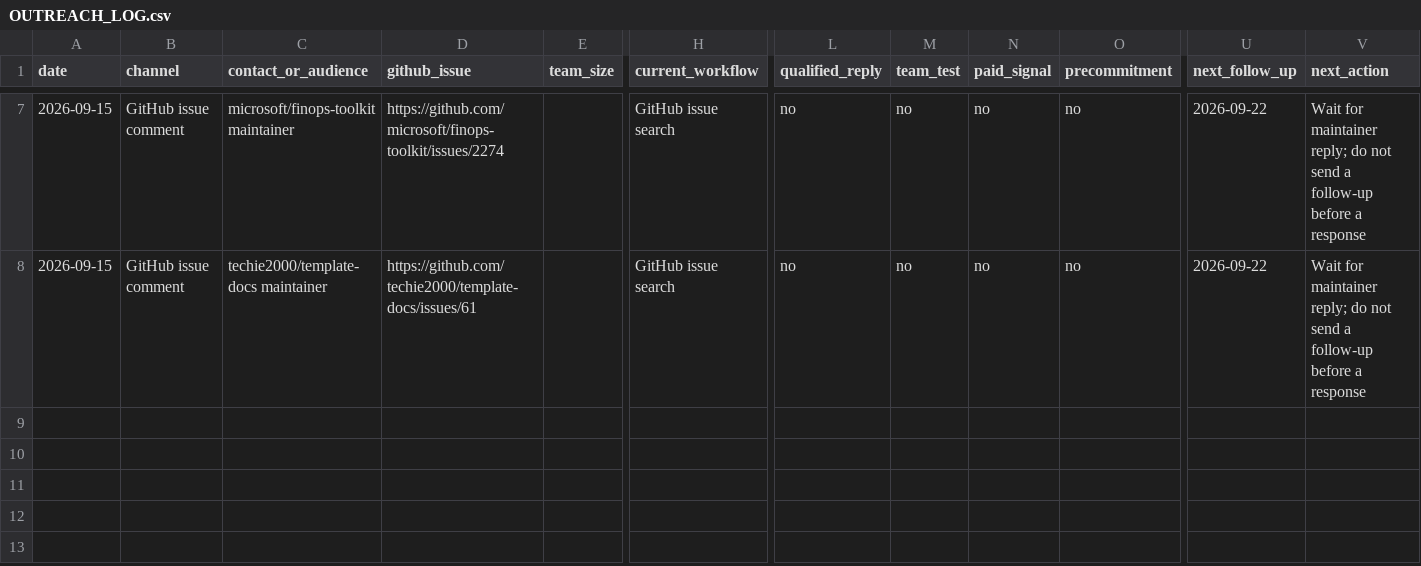
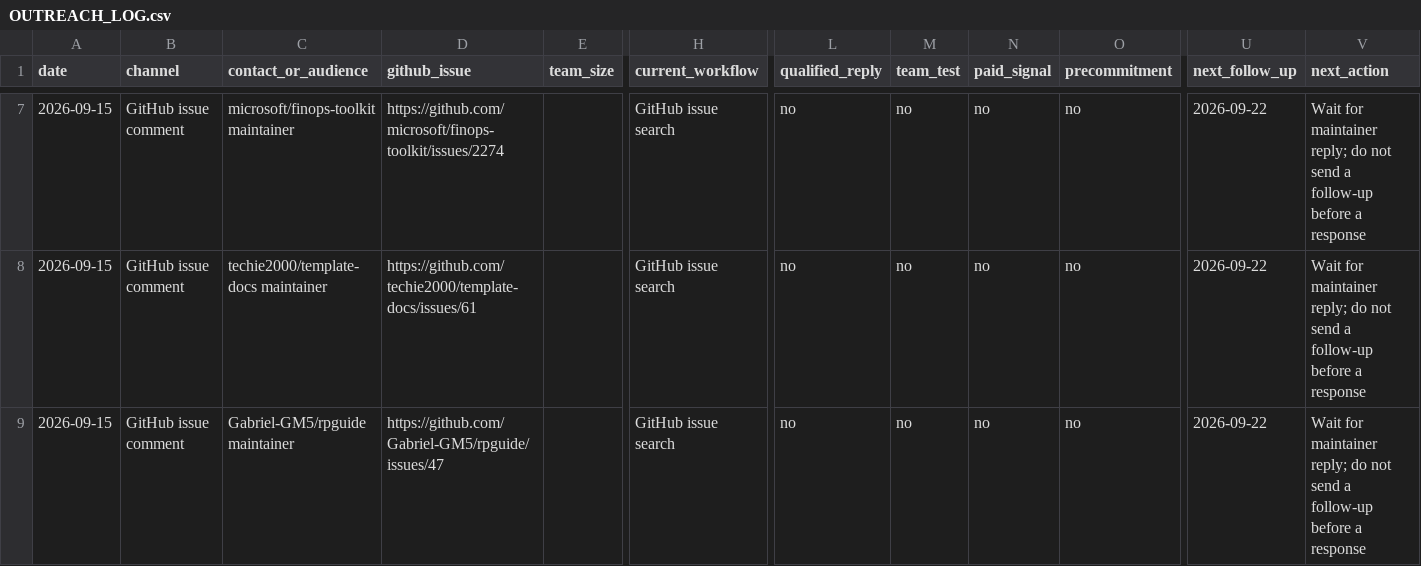
Before and after one commit to GoodJobwilliam/aicraft, a CSV file: OUTREACH_LOG.csv, drawn as a sheet; only a part is shown, gaps mark what is left out; rows hold the shown columns only; the diff names each change by its address in the sheet, - before the commit and + after, or states it on an @@ line.

Commit message:
docs: record rpguide outreach

```diff
--- a/OUTREACH_LOG.csv
+++ b/OUTREACH_LOG.csv
+row 9: 2026-09-15 | GitHub issue comment | Gabriel-GM5/rpguide maintainer | https://github.com/Gabriel-GM5/rpguide/issues/47 |  | GitHub issue search | no | no | no | no | 2026-09-22 | Wait for maintainer reply; do not send a follow-up before a response
```
Also changed, not shown: 4 other files.
